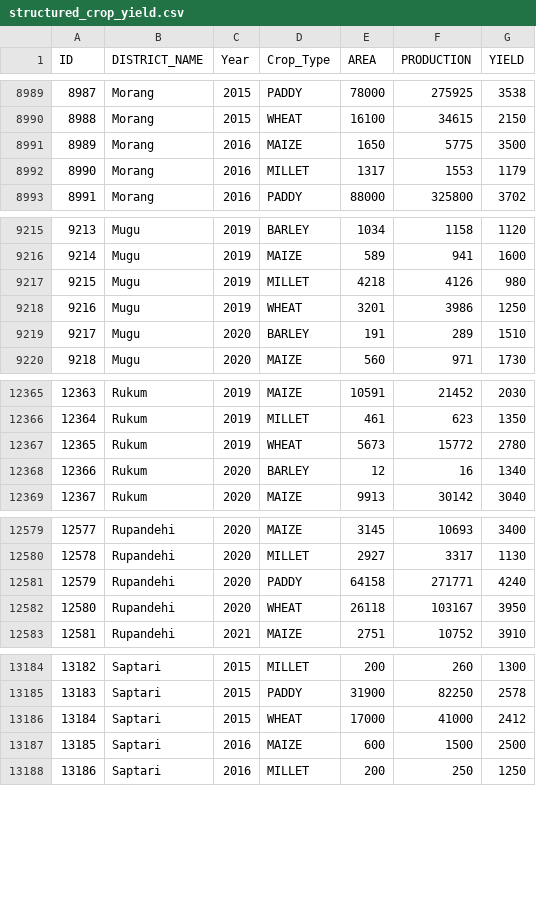
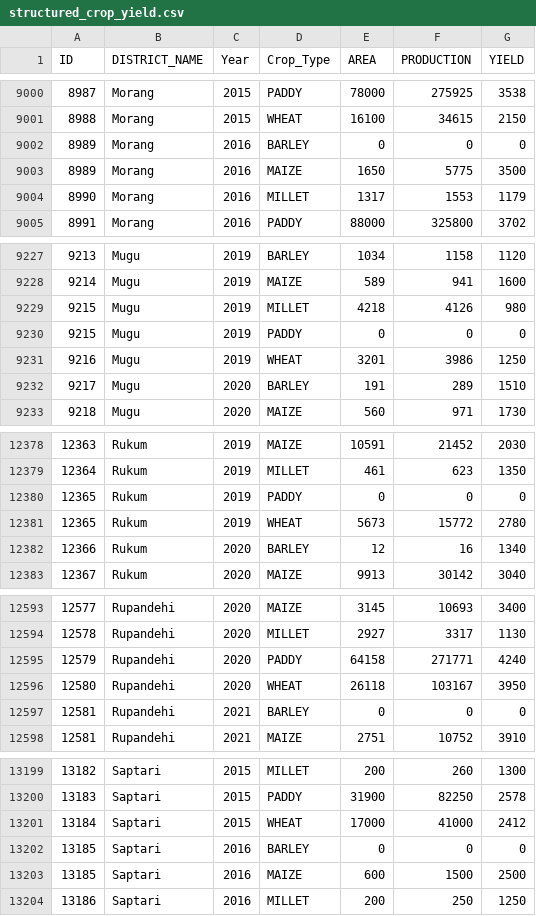
Before and after one commit to Aayushstha03/cropYieldPrediction, a CSV file: data/structured_crop_yield.csv, drawn as a sheet; only a part is shown, gaps mark what is left out; the diff covers the shown part only; the diff names each change by its address in the sheet, - before the commit and + after, or states it on an @@ line.

```diff
--- a/data/structured_crop_yield.csv
+++ b/data/structured_crop_yield.csv
+row 9002: 8989 | Morang | 2016 | BARLEY | 0 | 0 | 0
+row 9230: 9215 | Mugu | 2019 | PADDY | 0 | 0 | 0
+row 12380: 12365 | Rukum | 2019 | PADDY | 0 | 0 | 0
+row 12597: 12581 | Rupandehi | 2021 | BARLEY | 0 | 0 | 0
+row 13202: 13185 | Saptari | 2016 | BARLEY | 0 | 0 | 0
```
Also changed, not shown: 12 added rows elsewhere in this file, 2 other files.
